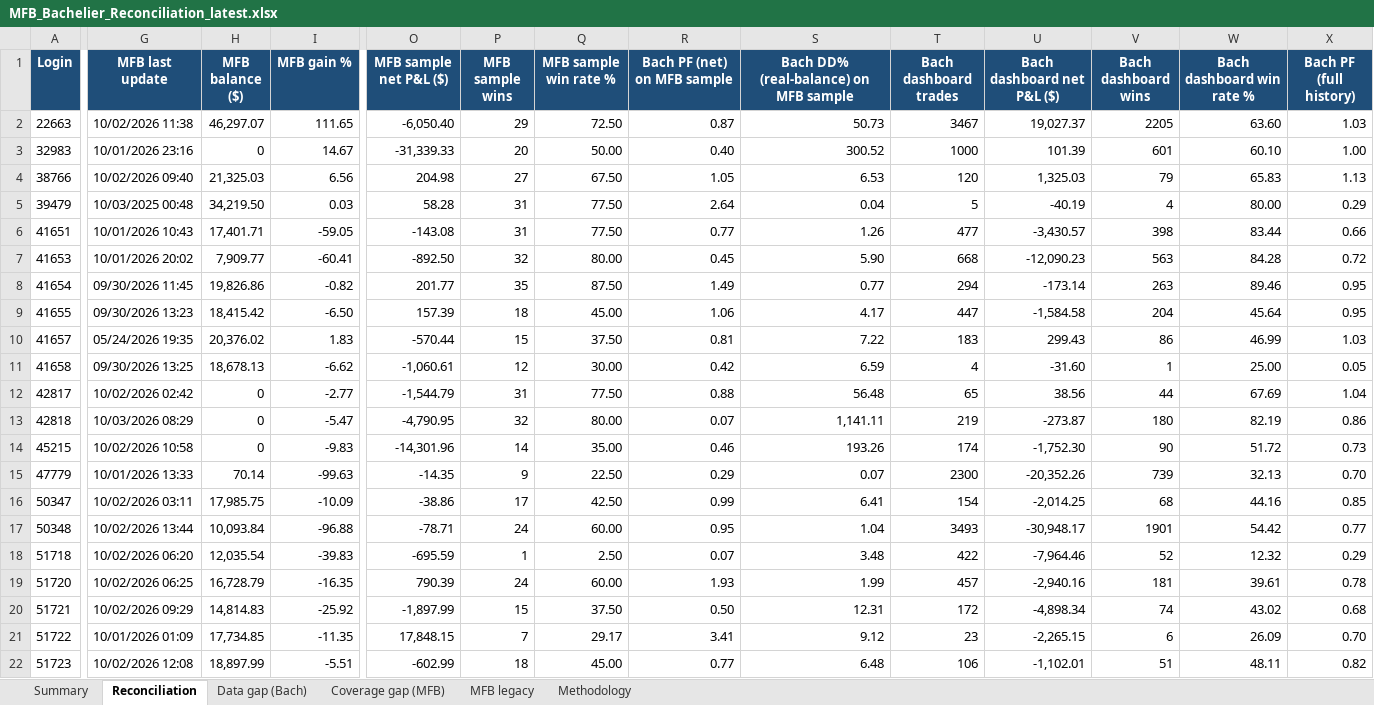
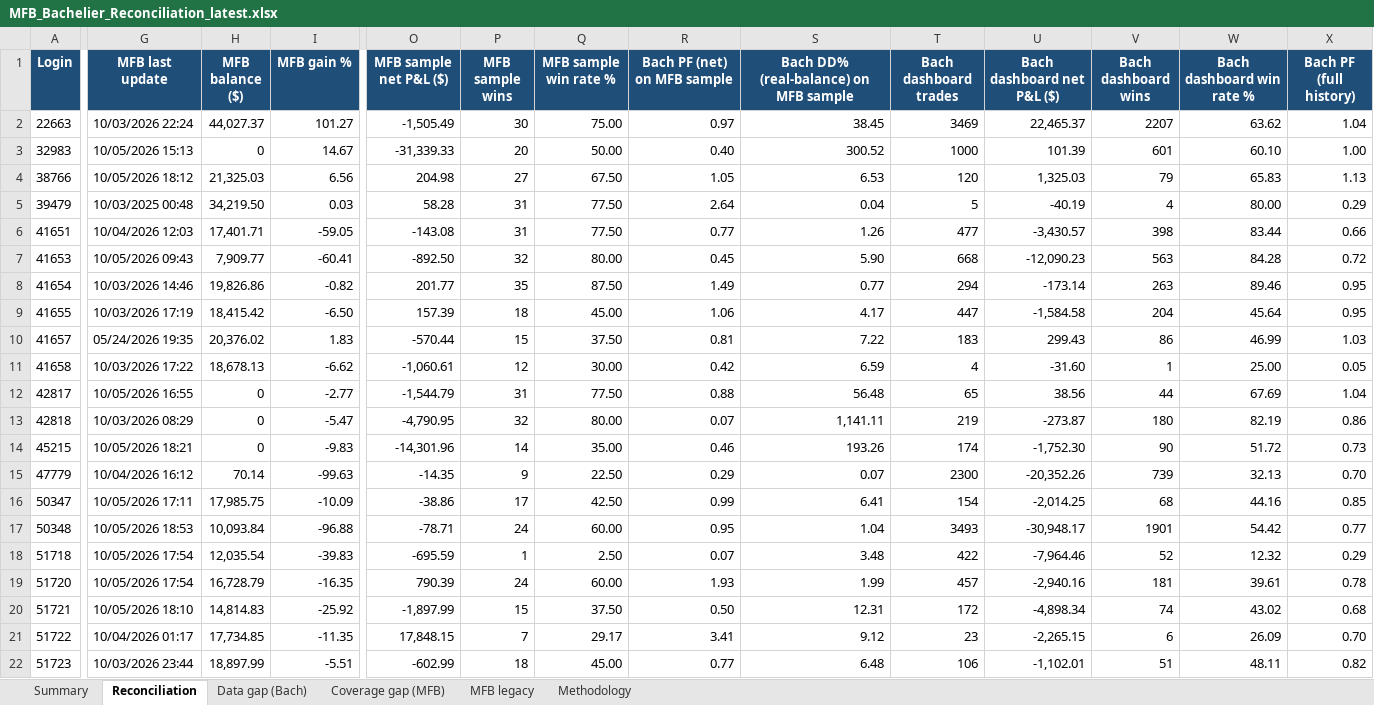
Before and after one commit to TheCryptocrat/bachelier-dashboards, an Excel workbook: MFB_Bachelier_Reconciliation_latest.xlsx, sheet Reconciliation, drawn as a sheet; only a part is shown, gaps mark what is left out; values as stored, in another font and other column widths than the file's, no borders; the diff covers the shown part only; the diff names each change by its address in the sheet, - before the commit and + after, or states it on an @@ line.

Commit message:
Update dashboards — 2026-10-05

```diff
--- a/MFB_Bachelier_Reconciliation_latest.xlsx (sheet Reconciliation)
+++ b/MFB_Bachelier_Reconciliation_latest.xlsx (sheet Reconciliation)
-G2 (MFB last update): 10/02/2026 11:38
+G2 (MFB last update): 10/03/2026 22:24
-H2 (MFB balance ($)): 46,297.07
+H2 (MFB balance ($)): 44,027.37
-I2 (MFB gain %): 111.65
+I2 (MFB gain %): 101.27
-O2 (MFB sample net P&L ($)): -6,050.40
+O2 (MFB sample net P&L ($)): -1,505.49
-P2 (MFB sample wins): 29
+P2 (MFB sample wins): 30
-Q2 (MFB sample win rate %): 72.50
+Q2 (MFB sample win rate %): 75.00
-R2 (Bach PF (net) on MFB sample): 0.87
+R2 (Bach PF (net) on MFB sample): 0.97
-S2: 50.73
+S2: 38.45
-T2 (Bach dashboard trades): 3467
+T2 (Bach dashboard trades): 3469
-U2 (Bach dashboard net P&L ($)): 19,027.37
+U2 (Bach dashboard net P&L ($)): 22,465.37
-V2 (Bach dashboard wins): 2205
+V2 (Bach dashboard wins): 2207
-W2 (Bach dashboard win rate %): 63.60
+W2 (Bach dashboard win rate %): 63.62
-X2 (Bach PF (full history)): 1.03
+X2 (Bach PF (full history)): 1.04
-G3 (MFB last update): 10/01/2026 23:16
+G3 (MFB last update): 10/05/2026 15:13
-G4 (MFB last update): 10/02/2026 09:40
+G4 (MFB last update): 10/05/2026 18:12
-G6 (MFB last update): 10/01/2026 10:43
+G6 (MFB last update): 10/04/2026 12:03
-G7 (MFB last update): 10/01/2026 20:02
+G7 (MFB last update): 10/05/2026 09:43
-G8 (MFB last update): 09/30/2026 11:45
+G8 (MFB last update): 10/03/2026 14:46
-G9 (MFB last update): 09/30/2026 13:23
+G9 (MFB last update): 10/03/2026 17:19
-G11 (MFB last update): 09/30/2026 13:25
+G11 (MFB last update): 10/03/2026 17:22
-G12 (MFB last update): 10/02/2026 02:42
+G12 (MFB last update): 10/05/2026 16:55
-G14 (MFB last update): 10/02/2026 10:58
+G14 (MFB last update): 10/05/2026 18:21
-G15 (MFB last update): 10/01/2026 13:33
+G15 (MFB last update): 10/04/2026 16:12
-G16 (MFB last update): 10/02/2026 03:11
+G16 (MFB last update): 10/05/2026 17:11
-G17 (MFB last update): 10/02/2026 13:44
+G17 (MFB last update): 10/05/2026 18:53
-G18 (MFB last update): 10/02/2026 06:20
+G18 (MFB last update): 10/05/2026 17:54
-G19 (MFB last update): 10/02/2026 06:25
+G19 (MFB last update): 10/05/2026 17:54
-G20 (MFB last update): 10/02/2026 09:29
+G20 (MFB last update): 10/05/2026 18:10
-G21 (MFB last update): 10/01/2026 01:09
+G21 (MFB last update): 10/04/2026 01:17
-G22 (MFB last update): 10/02/2026 12:08
+G22 (MFB last update): 10/03/2026 23:44
```
Also changed, not shown: 359 edited cells elsewhere in this sheet, sheet Data gap (Bach), sheet MFB legacy, sheet Summary, 6 other files.
